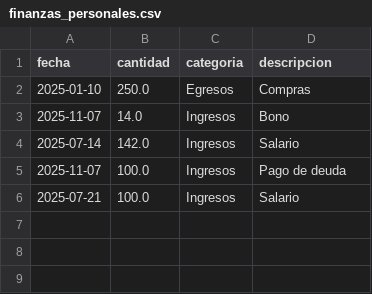
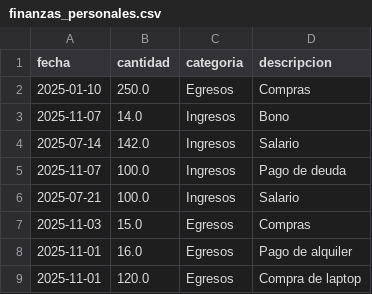
Before and after one commit to ajcastrob/FINANCE_TRACKER, a CSV file: finanzas_personales.csv, drawn as a sheet; the diff names each change by its address in the sheet, - before the commit and + after, or states it on an @@ line.

```diff
--- a/finanzas_personales.csv
+++ b/finanzas_personales.csv
+row 7: 2025-11-03 | 15.0 | Egresos | Compras
+row 8: 2025-11-01 | 16.0 | Egresos | Pago de alquiler
+row 9: 2025-11-01 | 120.0 | Egresos | Compra de laptop
```
Also changed, not shown: 3 other files.
